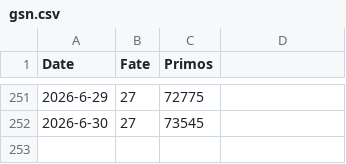
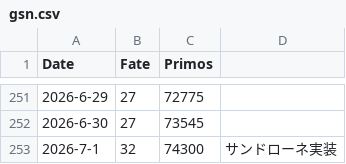
Before and after one commit to kahi221/kahi221.github.io, a CSV file: datas/gsn.csv, drawn as a sheet; only a part is shown, gaps mark what is left out; the diff names each change by its address in the sheet, - before the commit and + after, or states it on an @@ line.

```diff
--- a/datas/gsn.csv
+++ b/datas/gsn.csv
+row 253: 2026-7-1 | 32 | 74300 | サンドローネ実装
```
Also changed, not shown: datas/hsr.csv, datas/zzz.csv.
